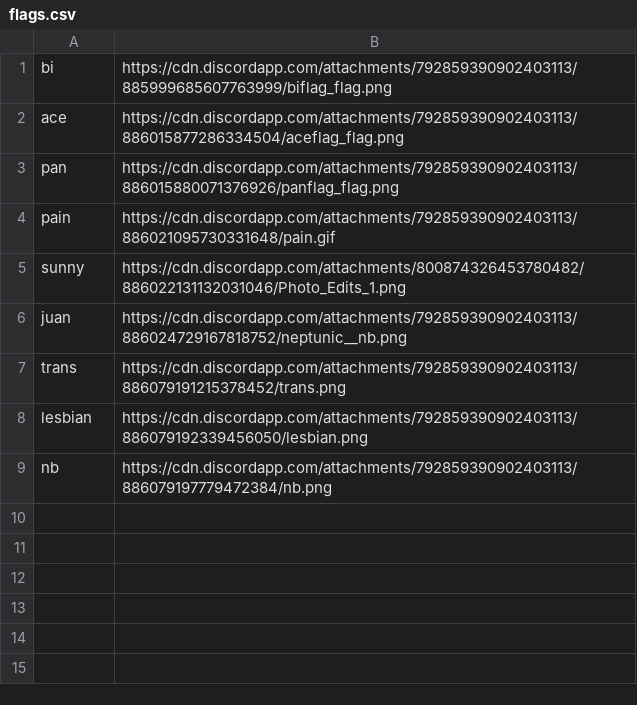
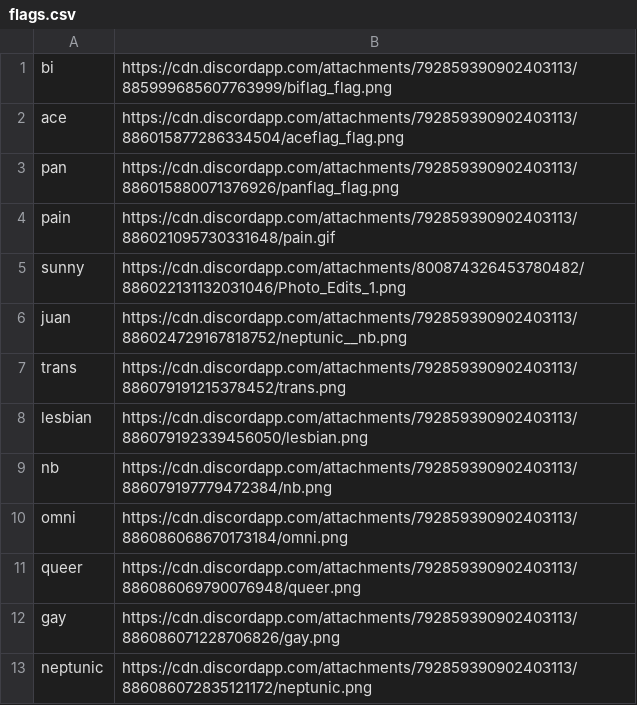
Before and after one commit to AmazingSupDawg/AmazingSupDawg, a CSV file: flags.csv, drawn as a sheet; the diff names each change by its address in the sheet, - before the commit and + after, or states it on an @@ line.

Commit message:
Update flags.csv

```diff
--- a/flags.csv
+++ b/flags.csv
+row 10: omni | https://cdn.discordapp.com/attachments/792859390902403113/886086068670173184/omni.png
+row 11: queer | https://cdn.discordapp.com/attachments/792859390902403113/886086069790076948/queer.png
+row 12: gay | https://cdn.discordapp.com/attachments/792859390902403113/886086071228706826/gay.png
+row 13: neptunic | https://cdn.discordapp.com/attachments/792859390902403113/886086072835121172/neptunic.png
```
